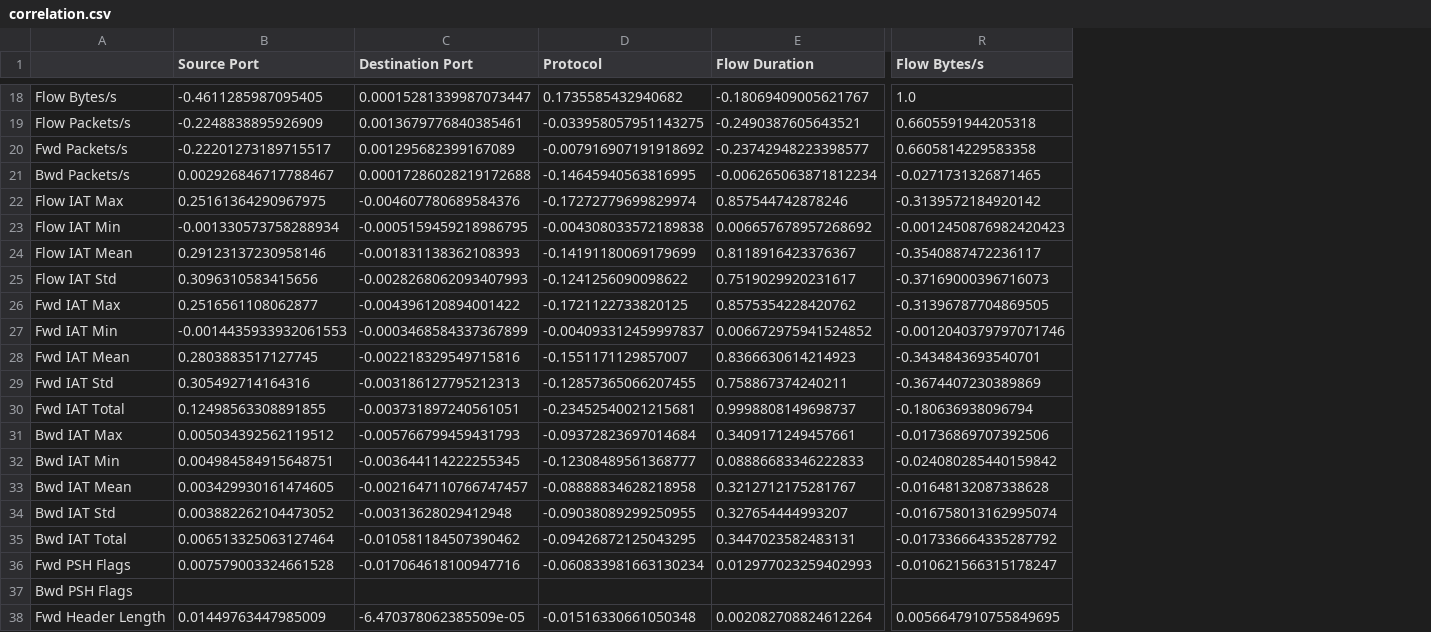
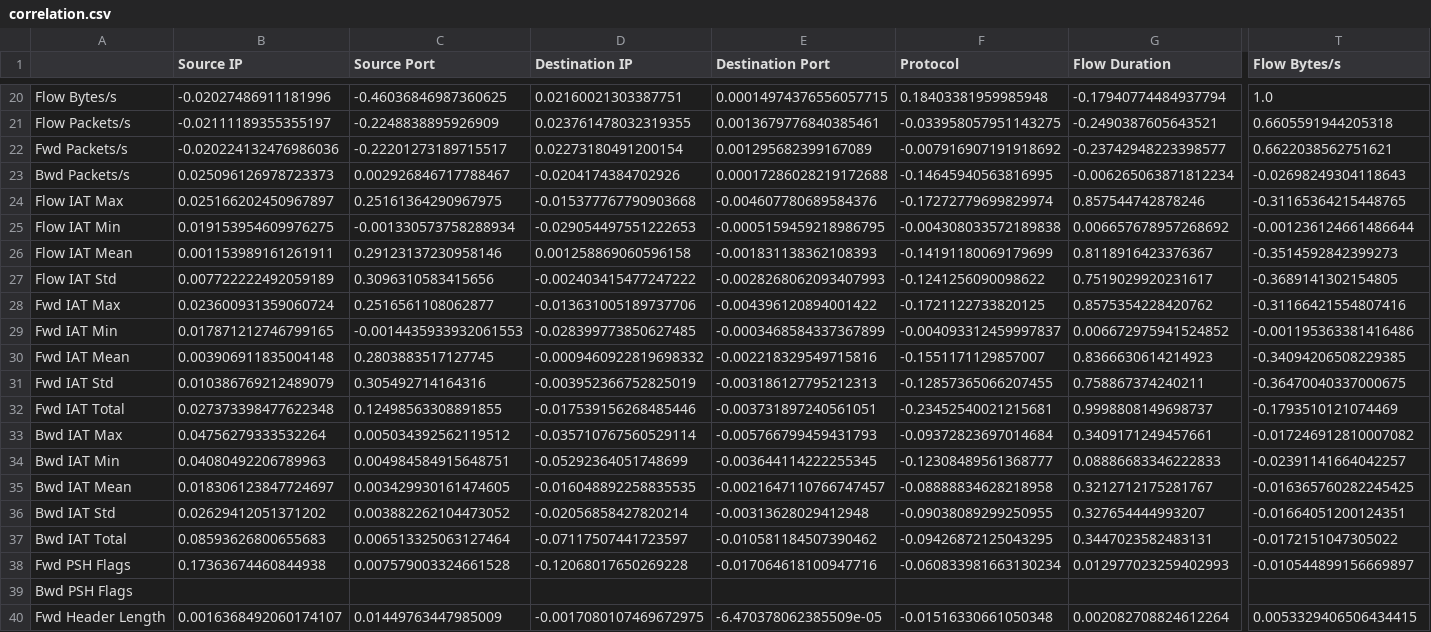
Before and after one commit to elady56/TFG-Sistema-de-detecci-n-de-intrusos-basado-en-deep-learning, a CSV file: Correlation/output/correlation.csv, drawn as a sheet; only a part is shown, gaps mark what is left out; addresses are those after the commit; the diff covers the shown part only; the diff names each change by its address in the sheet, - before the commit and + after, or states it on an @@ line.

```diff
--- a/Correlation/output/correlation.csv
+++ b/Correlation/output/correlation.csv
+column B (Source IP), rows 20-40: -0.02027486911181996 | -0.02111189355355197 | -0.020224132476986036 | 0.025096126978723373 | 0.025166202450967897 | 0.019153954609976275 | 0.001153989161261911 | 0.007722222492059189 | 0.023600931359060724 | 0.017871212746799165 | 0.003906911835004148 | 0.010386769212489079 | 0.027373398477622348 | 0.04756279333532264 | 0.04080492206789963 | 0.018306123847724697 | 0.02629412051371202 | 0.08593626800655683 | 0.17363674460844938 |  | 0.0016368492060174107
+column D (Destination IP), rows 20-40: 0.02160021303387751 | 0.023761478032319355 | 0.02273180491200154 | -0.0204174384702926 | -0.015377767790903668 | -0.029054497551222653 | 0.001258869060596158 | -0.002403415477247222 | -0.013631005189737706 | -0.028399773850627485 | -0.0009460922819698332 | -0.003952366752825019 | -0.017539156268485446 | -0.035710767560529114 | -0.05292364051748699 | -0.016048892258835535 | -0.02056858427820214 | -0.07117507441723597 | -0.12068017650269228 |  | -0.0017080107469672975
-C20 (Source Port): -0.4611285987095405
+C20 (Source Port): -0.46036846987360625
-E20 (Destination Port): 0.00015281339987073447
+E20 (Destination Port): 0.00014974376556057715
-F20 (Protocol): 0.1735585432940682
+F20 (Protocol): 0.18403381959985948
-G20 (Flow Duration): -0.18069409005621767
+G20 (Flow Duration): -0.17940774484937794
-T22 (Flow Bytes/s): 0.6605814229583358
+T22 (Flow Bytes/s): 0.6622038562751621
-T23 (Flow Bytes/s): -0.0271731326871465
+T23 (Flow Bytes/s): -0.02698249304118643
-T24 (Flow Bytes/s): -0.3139572184920142
+T24 (Flow Bytes/s): -0.31165364215448765
-T25 (Flow Bytes/s): -0.0012450876982420423
+T25 (Flow Bytes/s): -0.001236124661486644
-T26 (Flow Bytes/s): -0.3540887472236117
+T26 (Flow Bytes/s): -0.3514592842399273
-T27 (Flow Bytes/s): -0.37169000396716073
+T27 (Flow Bytes/s): -0.3689141302154805
-T28 (Flow Bytes/s): -0.31396787704869505
+T28 (Flow Bytes/s): -0.31166421554807416
-T29 (Flow Bytes/s): -0.0012040379797071746
+T29 (Flow Bytes/s): -0.001195363381416486
-T30 (Flow Bytes/s): -0.3434843693540701
+T30 (Flow Bytes/s): -0.34094206508229385
-T31 (Flow Bytes/s): -0.3674407230389869
+T31 (Flow Bytes/s): -0.36470040337000675
-T32 (Flow Bytes/s): -0.180636938096794
+T32 (Flow Bytes/s): -0.1793510121074469
-T33 (Flow Bytes/s): -0.01736869707392506
+T33 (Flow Bytes/s): -0.017246912810007082
-T34 (Flow Bytes/s): -0.024080285440159842
+T34 (Flow Bytes/s): -0.02391141664042257
-T35 (Flow Bytes/s): -0.01648132087338628
+T35 (Flow Bytes/s): -0.016365760282245425
-T36 (Flow Bytes/s): -0.016758013162995074
+T36 (Flow Bytes/s): -0.01664051200124351
-T37 (Flow Bytes/s): -0.017336664335287792
+T37 (Flow Bytes/s): -0.0172151047305022
-T38 (Flow Bytes/s): -0.010621566315178247
+T38 (Flow Bytes/s): -0.010544899156669897
-T40 (Flow Bytes/s): 0.0056647910755849695
+T40 (Flow Bytes/s): 0.0053329406506434415
```
Also changed, not shown: 2 added rows and 48 edited cells elsewhere in this file, 6 other files.
